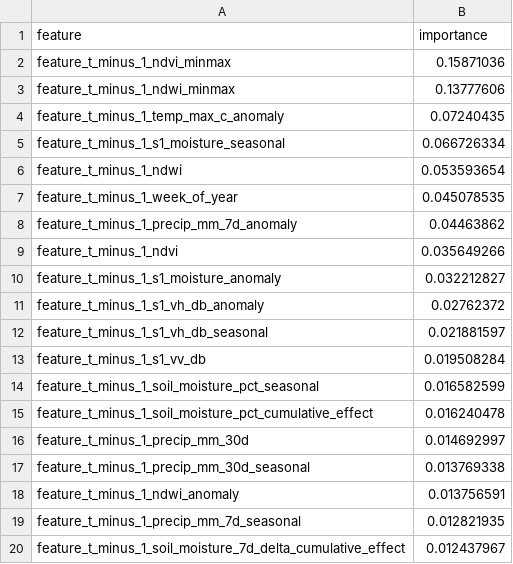
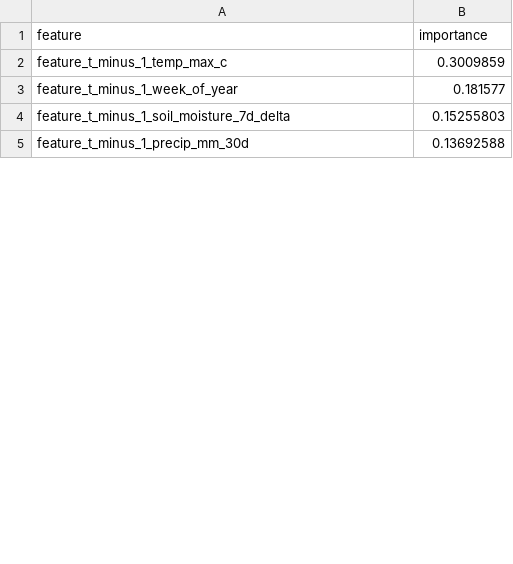
Before and after one commit to Leny73/hydro-twin, a CSV file: data/models/drought_feature_importance.csv, drawn as a sheet; only a part is shown; the diff covers the shown part only.

Commit message:
new ML model one week in advance prediction

```diff
--- a/data/models/drought_feature_importance.csv
+++ b/data/models/drought_feature_importance.csv
@@ -1,20 +1,5 @@
 feature,importance
-feature_t_minus_1_ndvi_minmax,0.15871036
-feature_t_minus_1_ndwi_minmax,0.13777606
-feature_t_minus_1_temp_max_c_anomaly,0.07240435
-feature_t_minus_1_s1_moisture_seasonal,0.066726334
-feature_t_minus_1_ndwi,0.053593654
-feature_t_minus_1_week_of_year,0.045078535
-feature_t_minus_1_precip_mm_7d_anomaly,0.04463862
-feature_t_minus_1_ndvi,0.035649266
-feature_t_minus_1_s1_moisture_anomaly,0.032212827
-feature_t_minus_1_s1_vh_db_anomaly,0.02762372
-feature_t_minus_1_s1_vh_db_seasonal,0.021881597
-feature_t_minus_1_s1_vv_db,0.019508284
-feature_t_minus_1_soil_moisture_pct_seasonal,0.016582599
-feature_t_minus_1_soil_moisture_pct_cumulative_effect,0.016240478
-feature_t_minus_1_precip_mm_30d,0.014692997
-feature_t_minus_1_precip_mm_30d_seasonal,0.013769338
-feature_t_minus_1_ndwi_anomaly,0.013756591
-feature_t_minus_1_precip_mm_7d_seasonal,0.012821935
-feature_t_minus_1_soil_moisture_7d_delta_cumulative_effect,0.012437967
+feature_t_minus_1_temp_max_c,0.3009859
+feature_t_minus_1_week_of_year,0.181577
+feature_t_minus_1_soil_moisture_7d_delta,0.15255803
+feature_t_minus_1_precip_mm_30d,0.13692588
```
Also changed, not shown: 1 added row, 41 removed rows and 1 edited cell elsewhere in this file, 45 other files.
